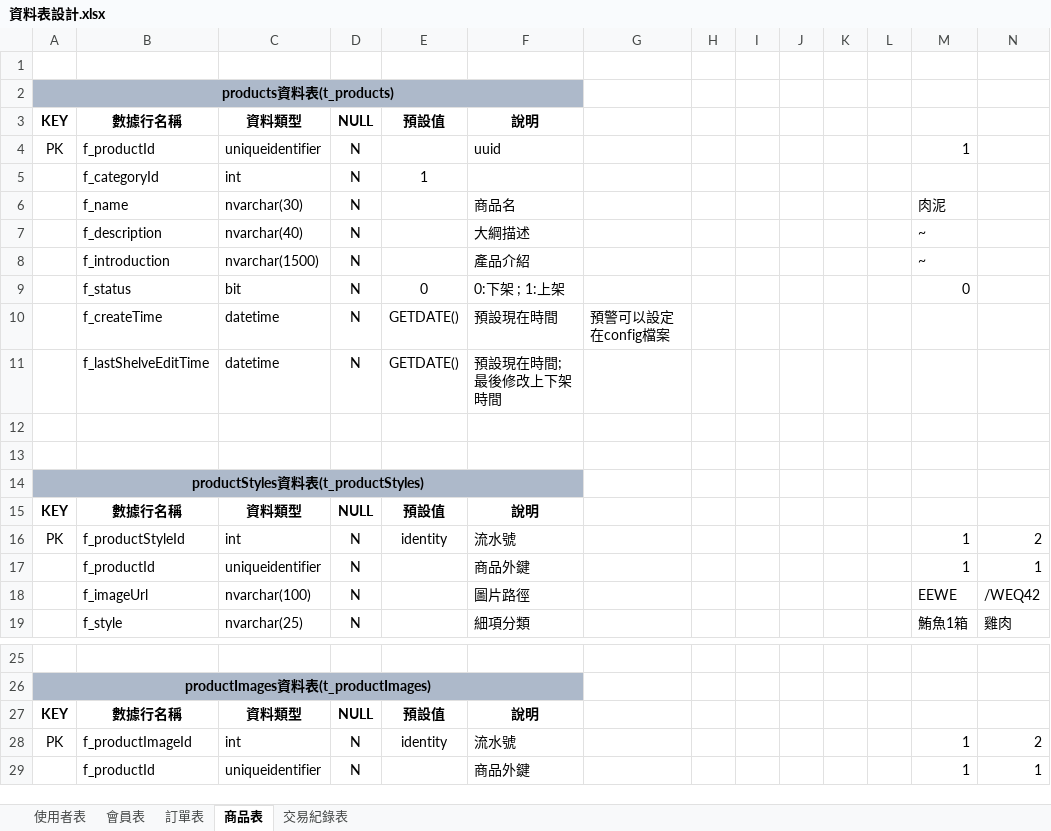
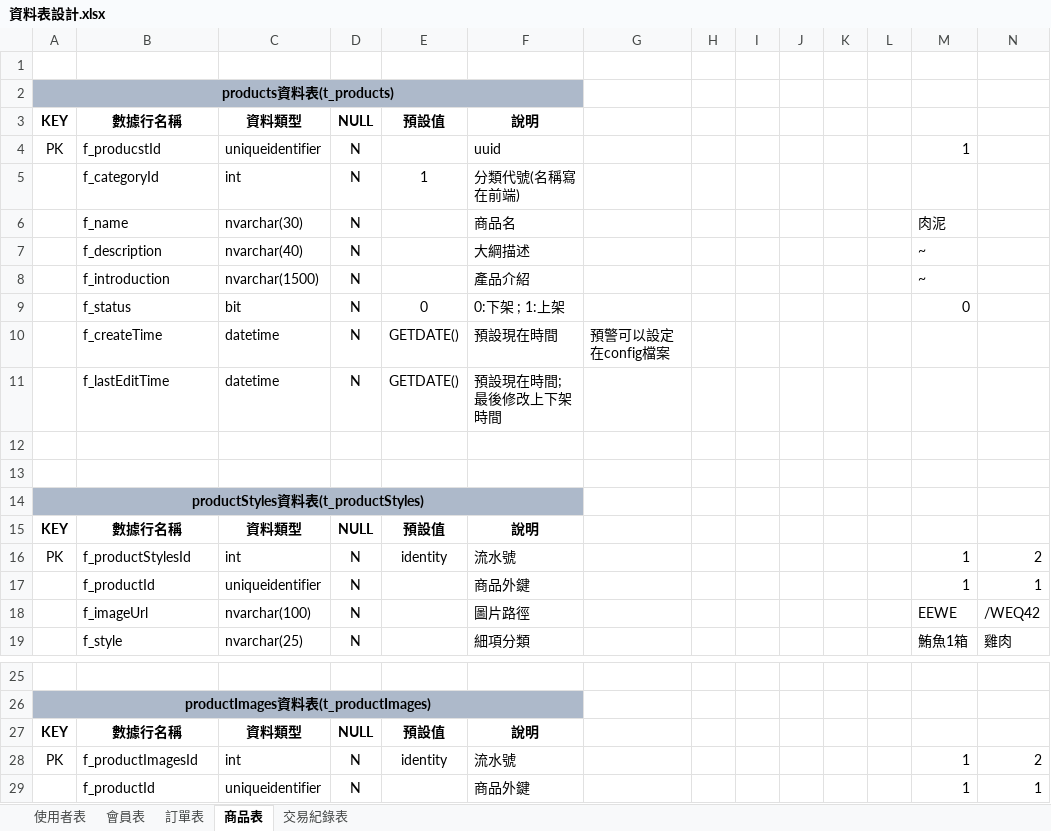
Before and after one commit to Annie033088/ShoppingWeb, an Excel workbook: document/ProjectUsing/SqlDataTableNotes/資料表設計.xlsx, sheet 商品表, drawn as a sheet; only a part is shown, gaps mark what is left out; values as stored, in another font and other column widths than the file's, no borders; the diff names each change by its address in the sheet, - before the commit and + after, or states it on an @@ line.

```diff
--- a/document/ProjectUsing/SqlDataTableNotes/資料表設計.xlsx (sheet 商品表)
+++ b/document/ProjectUsing/SqlDataTableNotes/資料表設計.xlsx (sheet 商品表)
-B4: f_productId
+B4: f_producstId
-F5: (empty)
+F5: 分類代號(名稱寫在前端)
-B11: f_lastShelveEditTime
+B11: f_lastEditTime
-B16: f_productStyleId
+B16: f_productStylesId
-B28: f_productImageId
+B28: f_productImagesId
```
Also changed, not shown: sheet 訂單表, sheet 會員表, sheet 使用者表, 33 other files.
